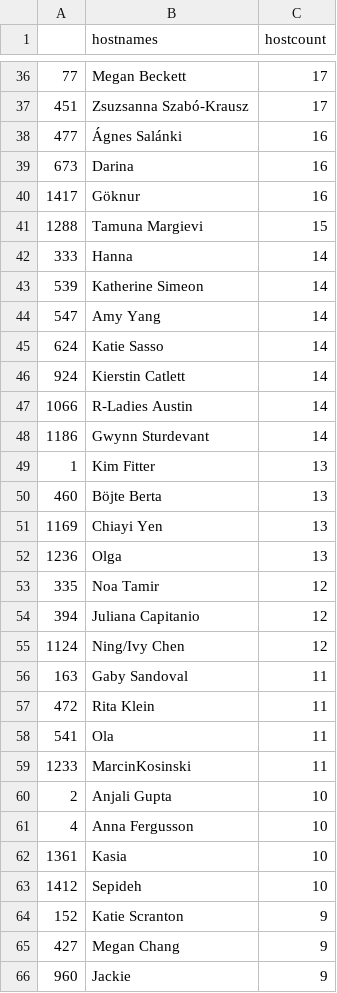
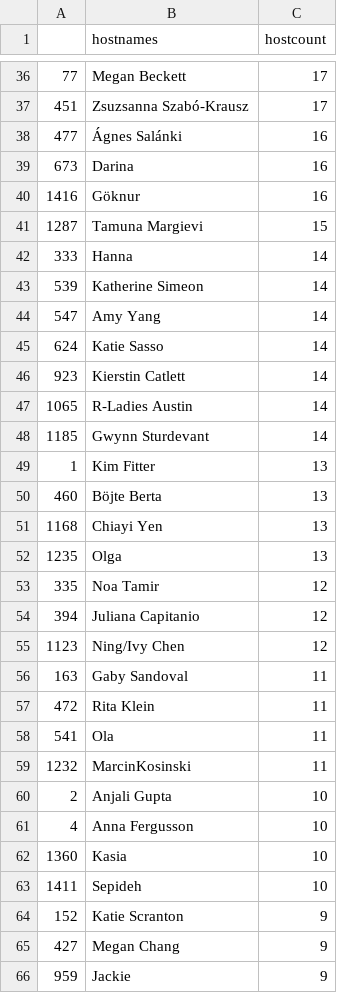
Before and after one commit to r-community/user-groups, a CSV file: docs/data/rladies_hosts.csv, drawn as a sheet; only a part is shown, gaps mark what is left out; the diff covers the shown part only.

```diff
--- a/docs/data/rladies_hosts.csv
+++ b/docs/data/rladies_hosts.csv
@@ -39,4 +39,4 @@
 "673","Darina",16
-"1417","Göknur",16
-"1288","Tamuna Margievi",15
+"1416","Göknur",16
+"1287","Tamuna Margievi",15
 "333","Hanna",14
@@ -45,12 +45,12 @@
 "624","Katie Sasso",14
-"924","Kierstin Catlett",14
-"1066","R-Ladies Austin",14
-"1186","Gwynn Sturdevant",14
+"923","Kierstin Catlett",14
+"1065","R-Ladies Austin",14
+"1185","Gwynn Sturdevant",14
 "1","Kim Fitter",13
 "460","Böjte Berta",13
-"1169","Chiayi Yen",13
-"1236","Olga",13
+"1168","Chiayi Yen",13
+"1235","Olga",13
 "335","Noa Tamir",12
 "394","Juliana Capitanio",12
-"1124","Ning/Ivy Chen",12
+"1123","Ning/Ivy Chen",12
 "163","Gaby Sandoval",11
@@ -58,9 +58,9 @@
 "541","Ola",11
-"1233","MarcinKosinski",11
+"1232","MarcinKosinski",11
 "2","Anjali Gupta",10
 "4","Anna Fergusson",10
-"1361","Kasia ",10
-"1412","Sepideh",10
+"1360","Kasia ",10
+"1411","Sepideh",10
 "152","Katie Scranton",9
 "427","Megan Chang",9
-"960","Jackie",9
+"959","Jackie",9
```
Also changed, not shown: 4 added rows, 5 removed rows and 88 edited cells elsewhere in this file, docs/data/rladies.csv, docs/data/rugs.csv, 5 other files.
